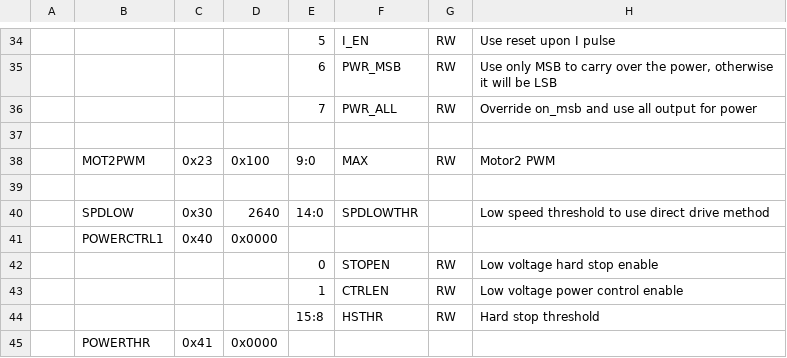
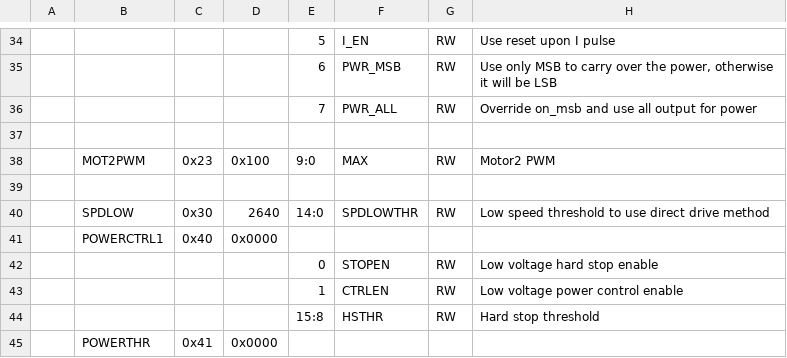
Before and after one commit to suzizecat/Hamster, a CSV file: rtl/regbank/definition/hamster_regbank.csv, drawn as a sheet; only a part is shown, gaps mark what is left out.

```diff
--- a/rtl/regbank/definition/hamster_regbank.csv
+++ b/rtl/regbank/definition/hamster_regbank.csv
@@ -39,3 +39,3 @@
  ,                     ,               ,                     ,      ,           ,       ,
- ,SPDLOW               ,0x30           ,2640                 ,14:0  ,SPDLOWTHR  ,       ,Low speed threshold to use direct drive method
+ ,SPDLOW               ,0x30           ,2640                 ,14:0  ,SPDLOWTHR  ,RW     ,Low speed threshold to use direct drive method
  ,POWERCTRL1           ,0x40           ,0x0000               ,      ,           ,       ,
```
Also changed, not shown: 9 other files.
